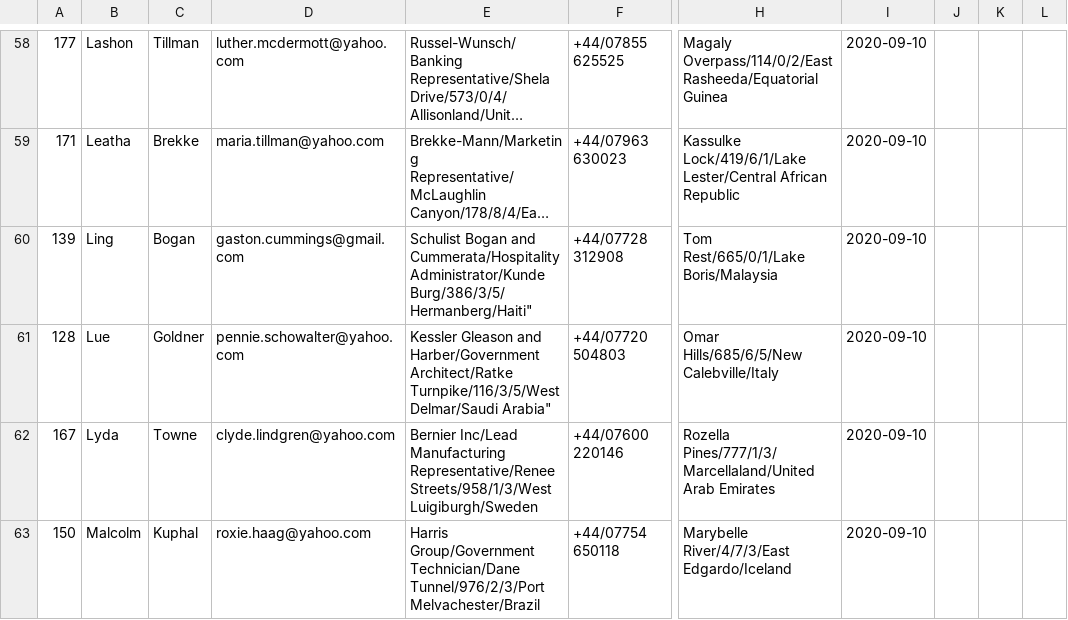
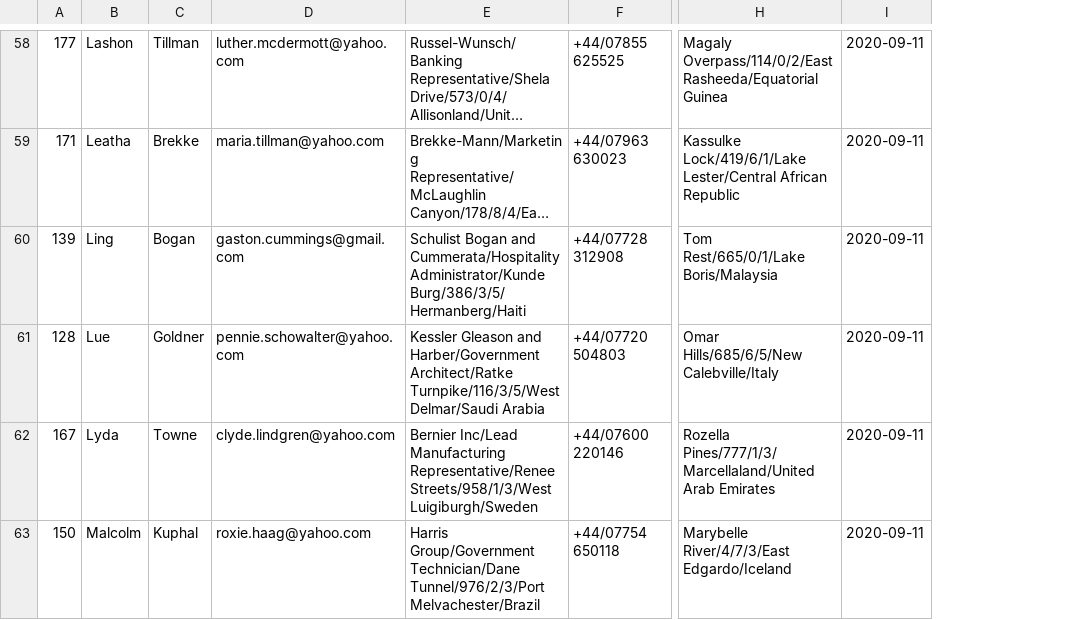
Before and after one commit to VladAndreiRosoiu/ContactList, a CSV file: contacts.csv, drawn as a sheet; only a part is shown, gaps mark what is left out; long unchanged cells end in …; removed rows and columns are numbered as before the commit, all else as after; the diff covers the shown part only; the diff names each change by its address in the sheet, - before the commit and + after, or states it on an @@ line.

Commit message:
Implemented BlackList feature

```diff
--- a/contacts.csv
+++ b/contacts.csv
-column I, rows 58-63: all 2020-09-10
-column J, empty
-column K, empty
-column L, empty
+column I, rows 58-63: all 2020-09-11
-E60: …Cummerata/Hospitality Administrator/Kunde Burg/386/3/5/Hermanberg/Haiti"
+E60: …Cummerata/Hospitality Administrator/Kunde Burg/386/3/5/Hermanberg/Haiti
-E61: …Turnpike/116/3/5/West Delmar/Saudi Arabia"
+E61: …Turnpike/116/3/5/West Delmar/Saudi Arabia
```
Also changed, not shown: 10 added rows and 14 edited cells elsewhere in this file, 2 other files.
